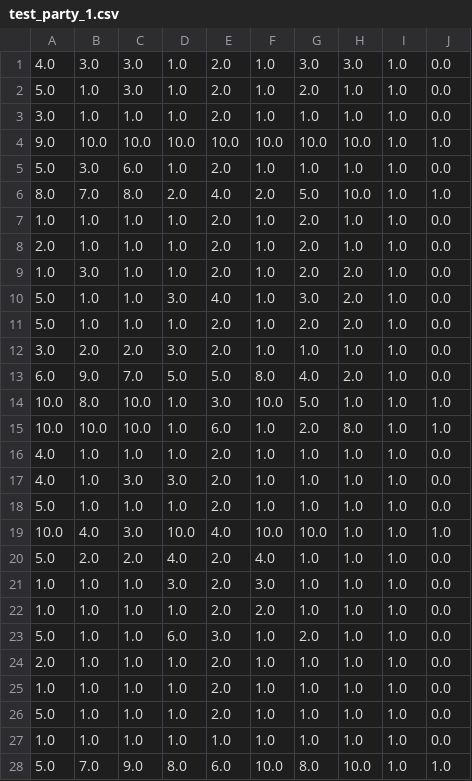
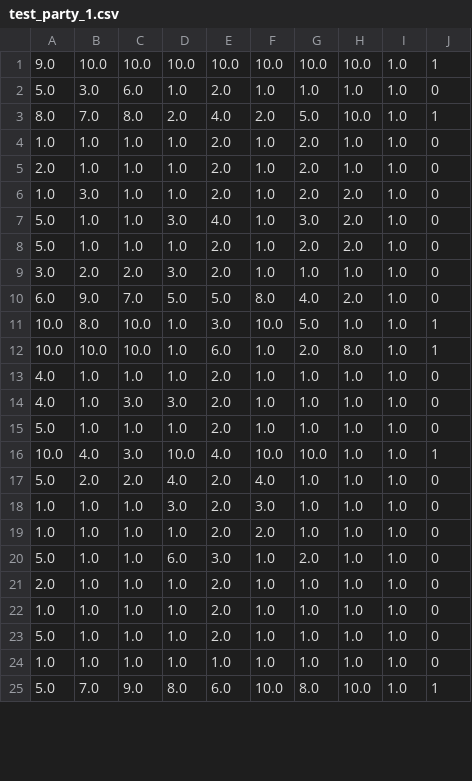
Before and after one commit to primihub/primihub, a CSV file: data/test_party_1.csv, drawn as a sheet; only a part is shown; the diff covers the shown part only.

```diff
--- a/data/test_party_1.csv
+++ b/data/test_party_1.csv
@@ -1,28 +1,25 @@
-4.0,3.0,3.0,1.0,2.0,1.0,3.0,3.0,1.0,0.0
-5.0,1.0,3.0,1.0,2.0,1.0,2.0,1.0,1.0,0.0
-3.0,1.0,1.0,1.0,2.0,1.0,1.0,1.0,1.0,0.0
-9.0,10.0,10.0,10.0,10.0,10.0,10.0,10.0,1.0,1.0
-5.0,3.0,6.0,1.0,2.0,1.0,1.0,1.0,1.0,0.0
-8.0,7.0,8.0,2.0,4.0,2.0,5.0,10.0,1.0,1.0
-1.0,1.0,1.0,1.0,2.0,1.0,2.0,1.0,1.0,0.0
-2.0,1.0,1.0,1.0,2.0,1.0,2.0,1.0,1.0,0.0
-1.0,3.0,1.0,1.0,2.0,1.0,2.0,2.0,1.0,0.0
-5.0,1.0,1.0,3.0,4.0,1.0,3.0,2.0,1.0,0.0
-5.0,1.0,1.0,1.0,2.0,1.0,2.0,2.0,1.0,0.0
-3.0,2.0,2.0,3.0,2.0,1.0,1.0,1.0,1.0,0.0
-6.0,9.0,7.0,5.0,5.0,8.0,4.0,2.0,1.0,0.0
-10.0,8.0,10.0,1.0,3.0,10.0,5.0,1.0,1.0,1.0
-10.0,10.0,10.0,1.0,6.0,1.0,2.0,8.0,1.0,1.0
-4.0,1.0,1.0,1.0,2.0,1.0,1.0,1.0,1.0,0.0
-4.0,1.0,3.0,3.0,2.0,1.0,1.0,1.0,1.0,0.0
-5.0,1.0,1.0,1.0,2.0,1.0,1.0,1.0,1.0,0.0
-10.0,4.0,3.0,10.0,4.0,10.0,10.0,1.0,1.0,1.0
-5.0,2.0,2.0,4.0,2.0,4.0,1.0,1.0,1.0,0.0
-1.0,1.0,1.0,3.0,2.0,3.0,1.0,1.0,1.0,0.0
-1.0,1.0,1.0,1.0,2.0,2.0,1.0,1.0,1.0,0.0
-5.0,1.0,1.0,6.0,3.0,1.0,2.0,1.0,1.0,0.0
-2.0,1.0,1.0,1.0,2.0,1.0,1.0,1.0,1.0,0.0
-1.0,1.0,1.0,1.0,2.0,1.0,1.0,1.0,1.0,0.0
-5.0,1.0,1.0,1.0,2.0,1.0,1.0,1.0,1.0,0.0
-1.0,1.0,1.0,1.0,1.0,1.0,1.0,1.0,1.0,0.0
-5.0,7.0,9.0,8.0,6.0,10.0,8.0,10.0,1.0,1.0
+9.0,10.0,10.0,10.0,10.0,10.0,10.0,10.0,1.0,1
+5.0,3.0,6.0,1.0,2.0,1.0,1.0,1.0,1.0,0
+8.0,7.0,8.0,2.0,4.0,2.0,5.0,10.0,1.0,1
+1.0,1.0,1.0,1.0,2.0,1.0,2.0,1.0,1.0,0
+2.0,1.0,1.0,1.0,2.0,1.0,2.0,1.0,1.0,0
+1.0,3.0,1.0,1.0,2.0,1.0,2.0,2.0,1.0,0
+5.0,1.0,1.0,3.0,4.0,1.0,3.0,2.0,1.0,0
+5.0,1.0,1.0,1.0,2.0,1.0,2.0,2.0,1.0,0
+3.0,2.0,2.0,3.0,2.0,1.0,1.0,1.0,1.0,0
+6.0,9.0,7.0,5.0,5.0,8.0,4.0,2.0,1.0,0
+10.0,8.0,10.0,1.0,3.0,10.0,5.0,1.0,1.0,1
+10.0,10.0,10.0,1.0,6.0,1.0,2.0,8.0,1.0,1
+4.0,1.0,1.0,1.0,2.0,1.0,1.0,1.0,1.0,0
+4.0,1.0,3.0,3.0,2.0,1.0,1.0,1.0,1.0,0
+5.0,1.0,1.0,1.0,2.0,1.0,1.0,1.0,1.0,0
+10.0,4.0,3.0,10.0,4.0,10.0,10.0,1.0,1.0,1
+5.0,2.0,2.0,4.0,2.0,4.0,1.0,1.0,1.0,0
+1.0,1.0,1.0,3.0,2.0,3.0,1.0,1.0,1.0,0
+1.0,1.0,1.0,1.0,2.0,2.0,1.0,1.0,1.0,0
+5.0,1.0,1.0,6.0,3.0,1.0,2.0,1.0,1.0,0
+2.0,1.0,1.0,1.0,2.0,1.0,1.0,1.0,1.0,0
+1.0,1.0,1.0,1.0,2.0,1.0,1.0,1.0,1.0,0
+5.0,1.0,1.0,1.0,2.0,1.0,1.0,1.0,1.0,0
+1.0,1.0,1.0,1.0,1.0,1.0,1.0,1.0,1.0,0
+5.0,7.0,9.0,8.0,6.0,10.0,8.0,10.0,1.0,1
```
Also changed, not shown: 16 edited cells elsewhere in this file, data/test_party_0.csv, data/test_party_2.csv, 3 other files.
